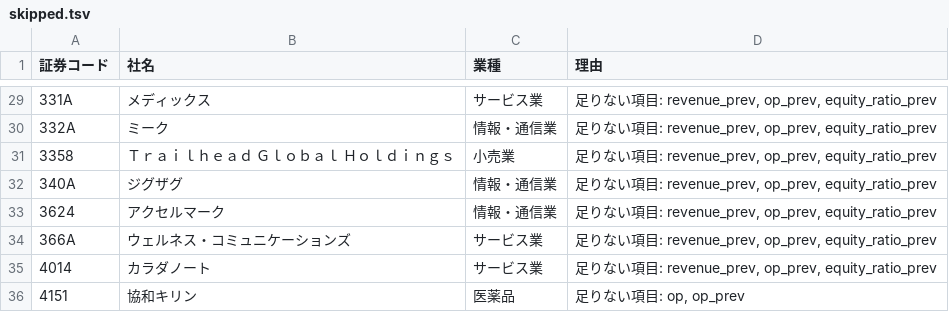
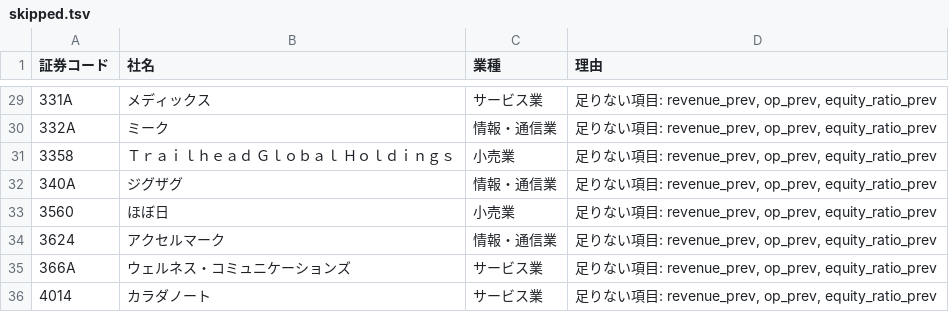
Before and after one commit to hiroho-t/kessan-status, a TSV file: data/skipped.tsv, drawn as a sheet; only a part is shown, gaps mark what is left out; the shorter side is filled out with more unchanged rows.

```diff
--- a/data/skipped.tsv
+++ b/data/skipped.tsv
@@ -32,2 +32,3 @@
 340A	ジグザグ	情報・通信業	足りない項目: revenue_prev, op_prev, equity_ratio_prev
+3560	ほぼ日	小売業	足りない項目: revenue_prev, op_prev, equity_ratio_prev
 3624	アクセルマーク	情報・通信業	足りない項目: revenue_prev, op_prev, equity_ratio_prev
```
Also changed, not shown: 18 other files.
